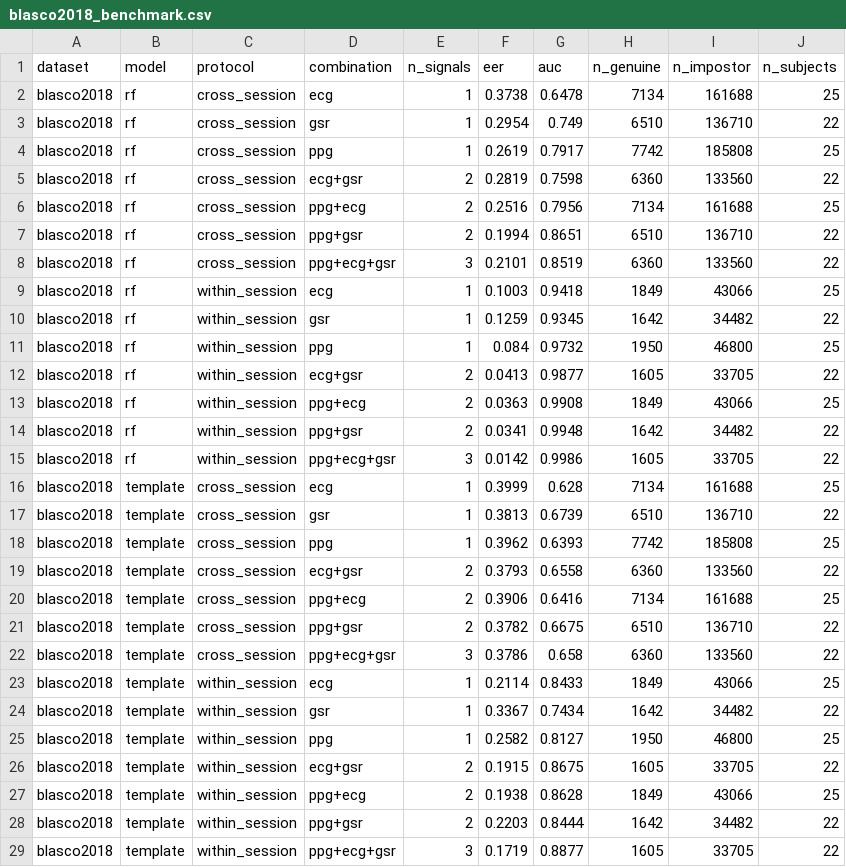
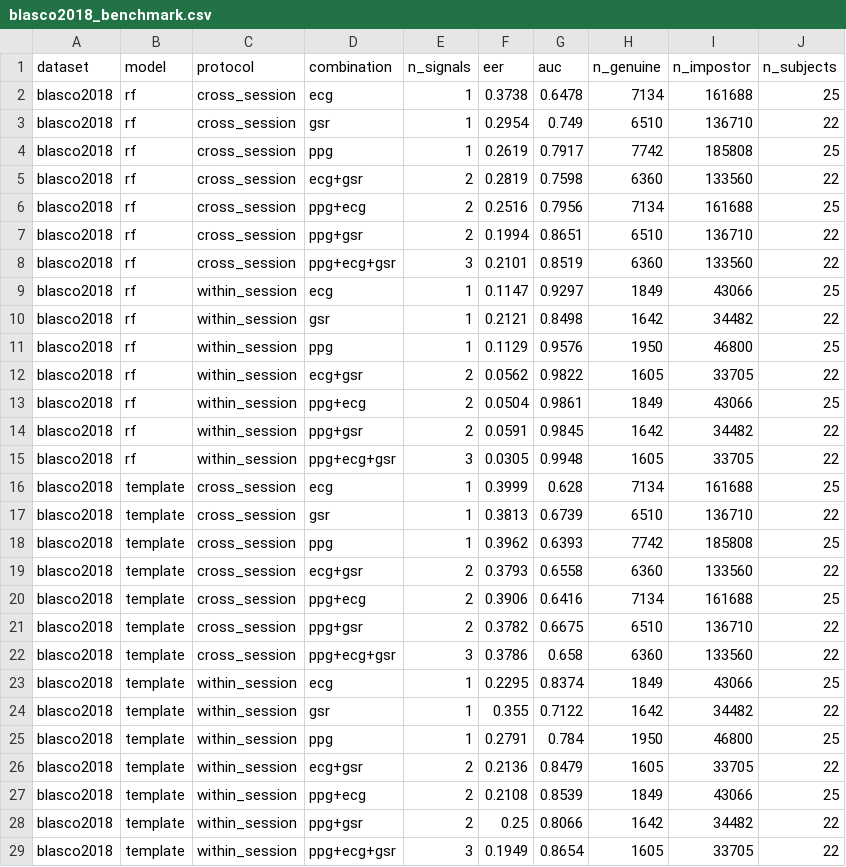
Before and after one commit to noorabdalla04/wearable-fusion-auth-benchmark, a CSV file: results/blasco2018_benchmark.csv, drawn as a sheet.

```diff
--- a/results/blasco2018_benchmark.csv
+++ b/results/blasco2018_benchmark.csv
@@ -8,9 +8,9 @@ blasco2018,rf,cross_session,ppg+gsr,2,0.1994,0.8651,6510,136710,22
 blasco2018,rf,cross_session,ppg+ecg+gsr,3,0.2101,0.8519,6360,133560,22
-blasco2018,rf,within_session,ecg,1,0.1003,0.9418,1849,43066,25
-blasco2018,rf,within_session,gsr,1,0.1259,0.9345,1642,34482,22
-blasco2018,rf,within_session,ppg,1,0.084,0.9732,1950,46800,25
-blasco2018,rf,within_session,ecg+gsr,2,0.0413,0.9877,1605,33705,22
-blasco2018,rf,within_session,ppg+ecg,2,0.0363,0.9908,1849,43066,25
-blasco2018,rf,within_session,ppg+gsr,2,0.0341,0.9948,1642,34482,22
-blasco2018,rf,within_session,ppg+ecg+gsr,3,0.0142,0.9986,1605,33705,22
+blasco2018,rf,within_session,ecg,1,0.1147,0.9297,1849,43066,25
+blasco2018,rf,within_session,gsr,1,0.2121,0.8498,1642,34482,22
+blasco2018,rf,within_session,ppg,1,0.1129,0.9576,1950,46800,25
+blasco2018,rf,within_session,ecg+gsr,2,0.0562,0.9822,1605,33705,22
+blasco2018,rf,within_session,ppg+ecg,2,0.0504,0.9861,1849,43066,25
+blasco2018,rf,within_session,ppg+gsr,2,0.0591,0.9845,1642,34482,22
+blasco2018,rf,within_session,ppg+ecg+gsr,3,0.0305,0.9948,1605,33705,22
 blasco2018,template,cross_session,ecg,1,0.3999,0.628,7134,161688,25
@@ -22,8 +22,8 @@ blasco2018,template,cross_session,ppg+gsr,2,0.3782,0.6675,6510,136710,22
 blasco2018,template,cross_session,ppg+ecg+gsr,3,0.3786,0.658,6360,133560,22
-blasco2018,template,within_session,ecg,1,0.2114,0.8433,1849,43066,25
-blasco2018,template,within_session,gsr,1,0.3367,0.7434,1642,34482,22
-blasco2018,template,within_session,ppg,1,0.2582,0.8127,1950,46800,25
-blasco2018,template,within_session,ecg+gsr,2,0.1915,0.8675,1605,33705,22
-blasco2018,template,within_session,ppg+ecg,2,0.1938,0.8628,1849,43066,25
-blasco2018,template,within_session,ppg+gsr,2,0.2203,0.8444,1642,34482,22
-blasco2018,template,within_session,ppg+ecg+gsr,3,0.1719,0.8877,1605,33705,22
+blasco2018,template,within_session,ecg,1,0.2295,0.8374,1849,43066,25
+blasco2018,template,within_session,gsr,1,0.355,0.7122,1642,34482,22
+blasco2018,template,within_session,ppg,1,0.2791,0.784,1950,46800,25
+blasco2018,template,within_session,ecg+gsr,2,0.2136,0.8479,1605,33705,22
+blasco2018,template,within_session,ppg+ecg,2,0.2108,0.8539,1849,43066,25
+blasco2018,template,within_session,ppg+gsr,2,0.25,0.8066,1642,34482,22
+blasco2018,template,within_session,ppg+ecg+gsr,3,0.1949,0.8654,1605,33705,22
```
Also changed, not shown: results/RESULTS_all.csv, results/exam_stress_benchmark.csv, 21 other files.
